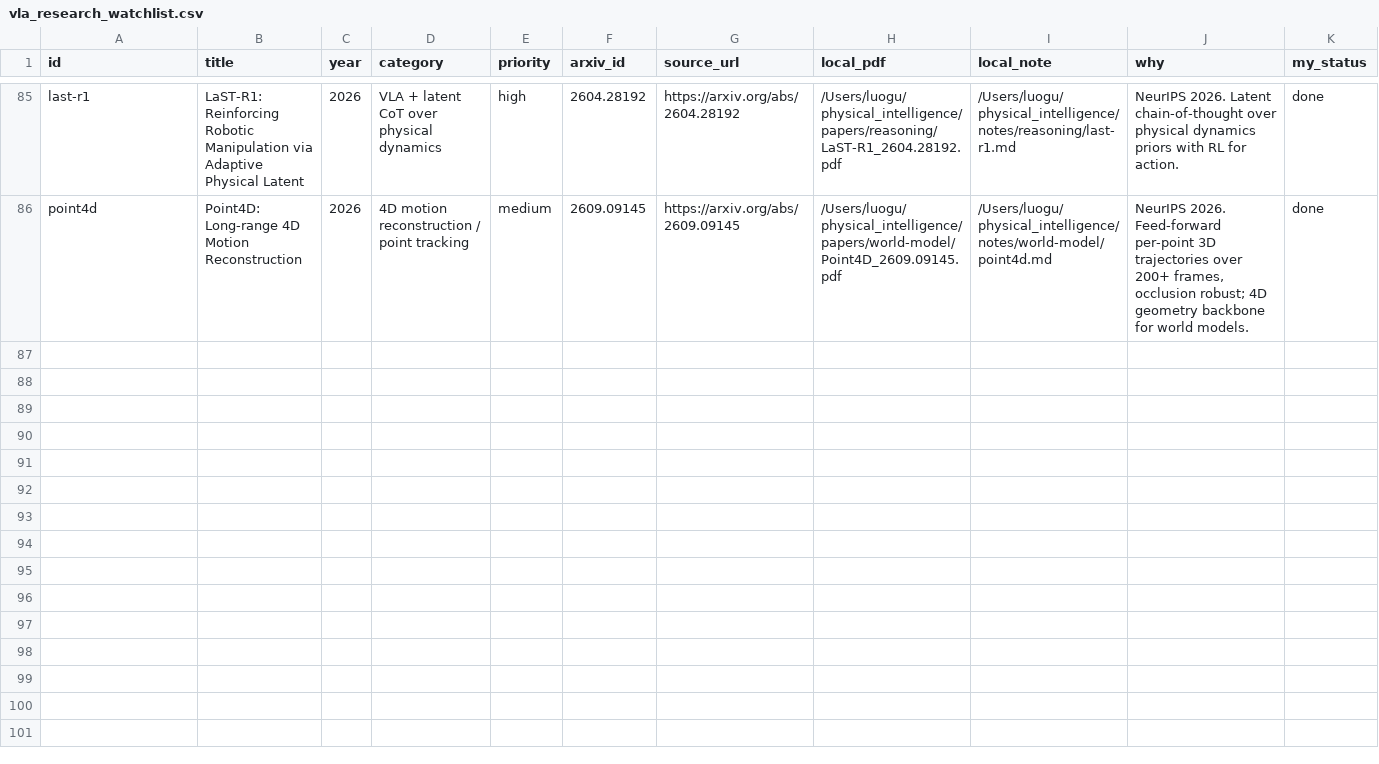
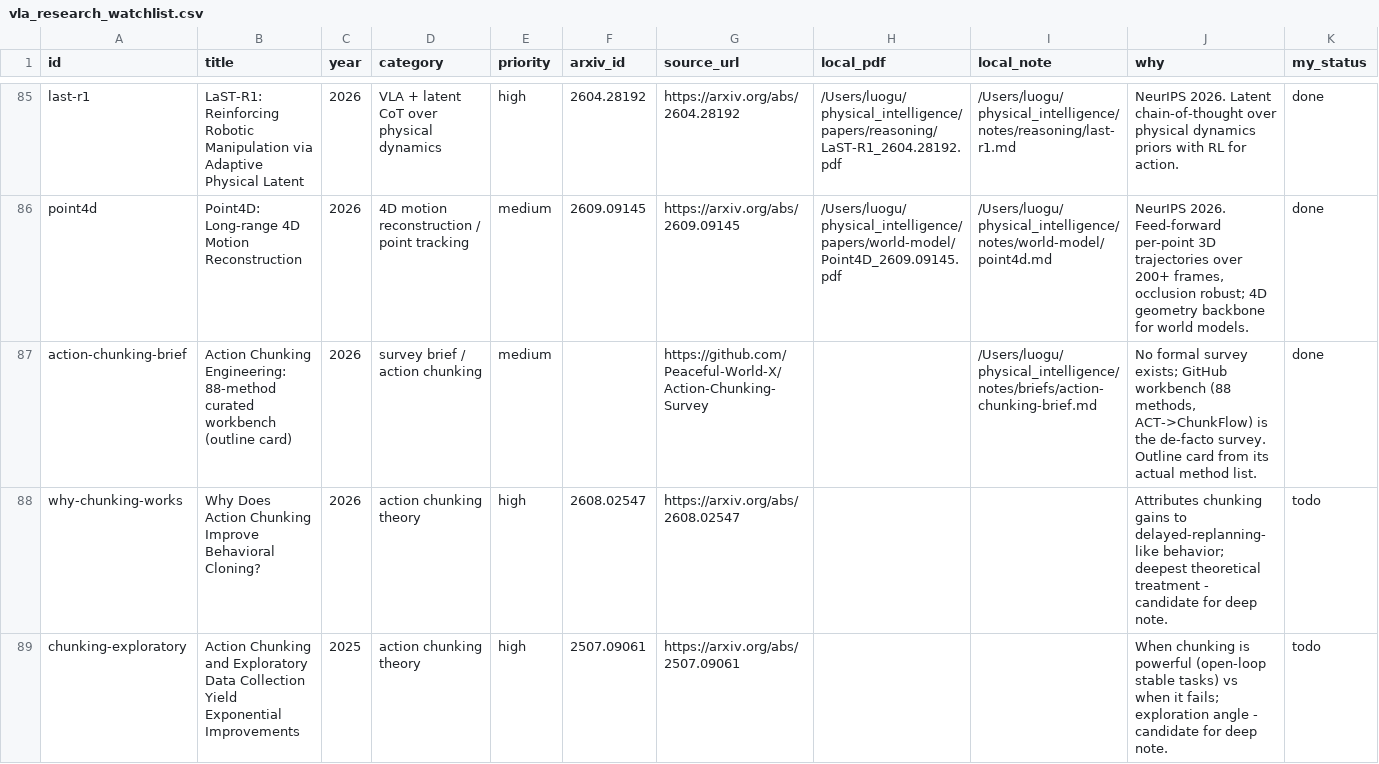
Before and after one commit to luohu-arch/physical_intelligence_study, a CSV file: tables/vla_research_watchlist.csv, drawn as a sheet; only a part is shown, gaps mark what is left out; the diff names each change by its address in the sheet, - before the commit and + after, or states it on an @@ line.

Commit message:
Add action chunking outline card: 88-method workbench (no formal survey exists)
- notes/briefs/action-chunking-brief.md: outline card built from the
  Peaceful-World-X/Action-Chunking-Survey GitHub workbench (ACT 2304 ->
  ChunkFlow 2607), classified into 8 mechanism axes (adaptive horizon,
  RTC real-time family, smooth representations, boundary noise, RL x chunk,
  frequency/hierarchical, tokenization, theory)
- Registered why-chunking-works (2608.02547) and chunking-exploratory
  (2507.09061) as deep-note candidates in watchlist

```diff
--- a/tables/vla_research_watchlist.csv
+++ b/tables/vla_research_watchlist.csv
+row 87: action-chunking-brief | Action Chunking Engineering: 88-method curated workbench (outline card) | 2026 | survey brief / action chunking | medium |  | https://github.com/Peaceful-World-X/Action-Chunking-Survey |  | /Users/luogu/physical_intelligence/notes/briefs/action-chunking-brief.md | No formal survey exists; GitHub workbench (88 methods, ACT->ChunkFlow) is the de-facto survey. Outline card from its actual method list. | done
+row 88: why-chunking-works | Why Does Action Chunking Improve Behavioral Cloning? | 2026 | action chunking theory | high | 2608.02547 | https://arxiv.org/abs/2608.02547 |  |  | Attributes chunking gains to delayed-replanning-like behavior; deepest theoretical treatment - candidate for deep note. | todo
+row 89: chunking-exploratory | Action Chunking and Exploratory Data Collection Yield Exponential Improvements | 2025 | action chunking theory | high | 2507.09061 | https://arxiv.org/abs/2507.09061 |  |  | When chunking is powerful (open-loop stable tasks) vs when it fails; exploration angle - candidate for deep note. | todo
```
Also changed, not shown: 2 other files.
